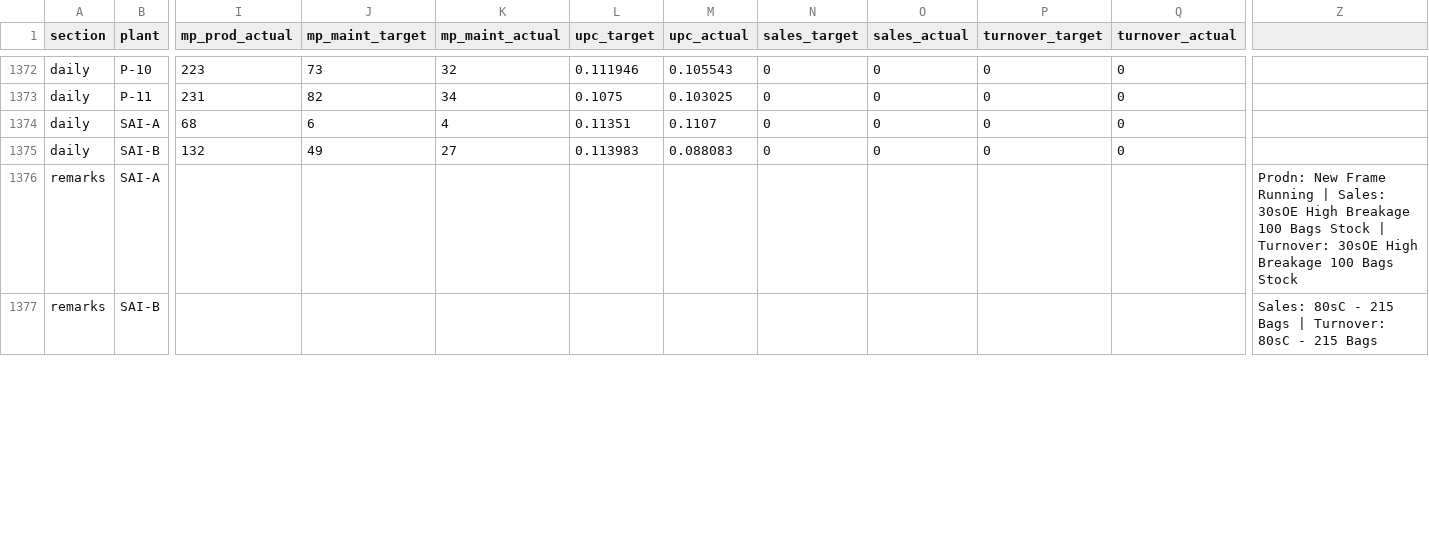
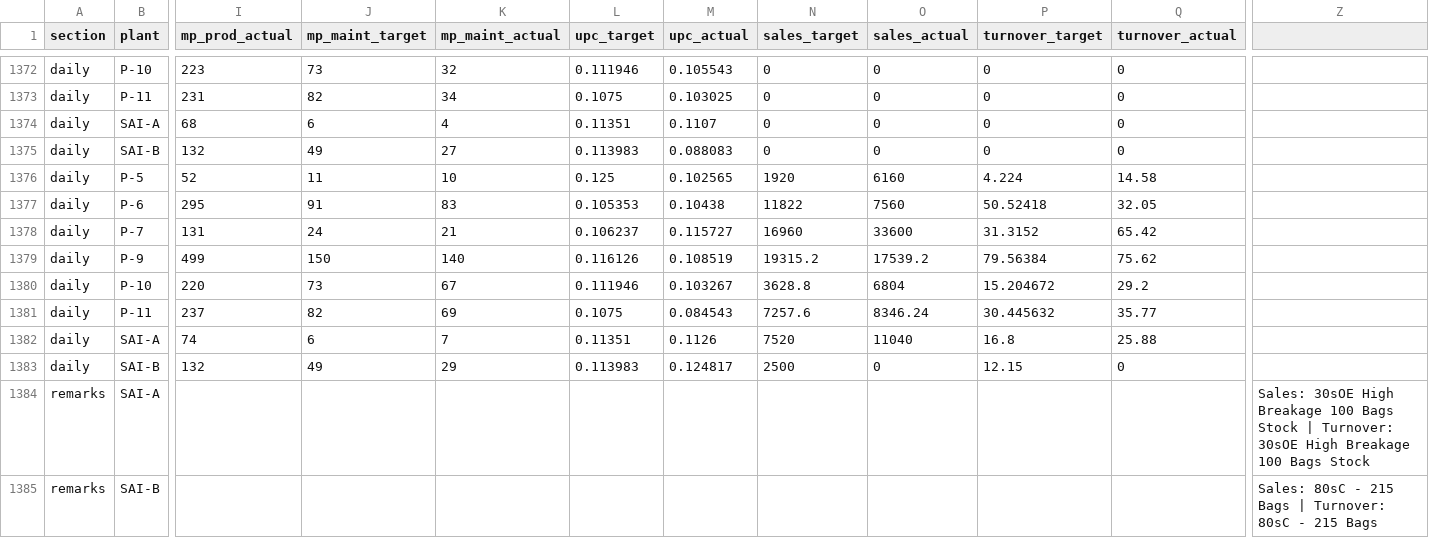
Before and after one commit to ipcamsgrmills/sgm-dashboard, a CSV file: data.csv, drawn as a sheet; only a part is shown, gaps mark what is left out; addresses are those after the commit; rows hold the shown columns only; the diff covers the shown part only; the diff names each change by its address in the sheet, - before the commit and + after, or states it on an @@ line.

Commit message:
Add files via upload

```diff
--- a/data.csv
+++ b/data.csv
+row 1376: daily | P-5 | 52 | 11 | 10 | 0.125 | 0.102565 | 1920 | 6160 | 4.224 | 14.58
+row 1377: daily | P-6 | 295 | 91 | 83 | 0.105353 | 0.10438 | 11822 | 7560 | 50.52418 | 32.05
+row 1378: daily | P-7 | 131 | 24 | 21 | 0.106237 | 0.115727 | 16960 | 33600 | 31.3152 | 65.42
+row 1379: daily | P-9 | 499 | 150 | 140 | 0.116126 | 0.108519 | 19315.2 | 17539.2 | 79.56384 | 75.62
+row 1380: daily | P-10 | 220 | 73 | 67 | 0.111946 | 0.103267 | 3628.8 | 6804 | 15.204672 | 29.2
+row 1381: daily | P-11 | 237 | 82 | 69 | 0.1075 | 0.084543 | 7257.6 | 8346.24 | 30.445632 | 35.77
+row 1382: daily | SAI-A | 74 | 6 | 7 | 0.11351 | 0.1126 | 7520 | 11040 | 16.8 | 25.88
+row 1383: daily | SAI-B | 132 | 49 | 29 | 0.113983 | 0.124817 | 2500 | 0 | 12.15 | 0
-Z1384: Prodn: New Frame Running | Sales: 30sOE…
+Z1384: Sales: 30sOE…
```
Also changed, not shown: 19 edited cells elsewhere in this file.
